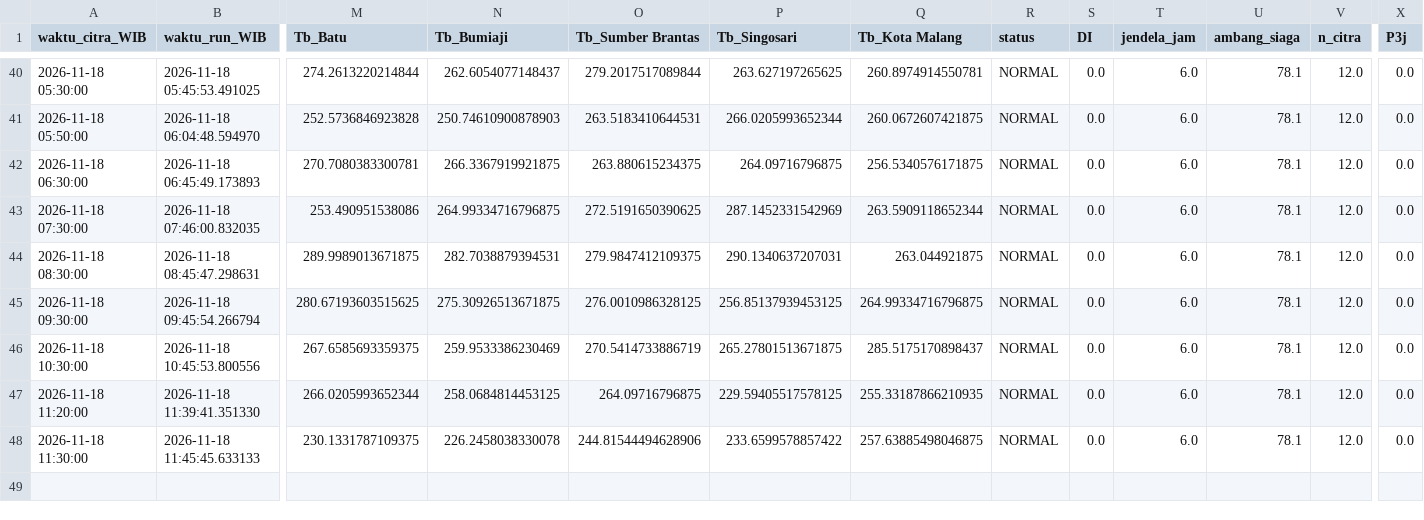
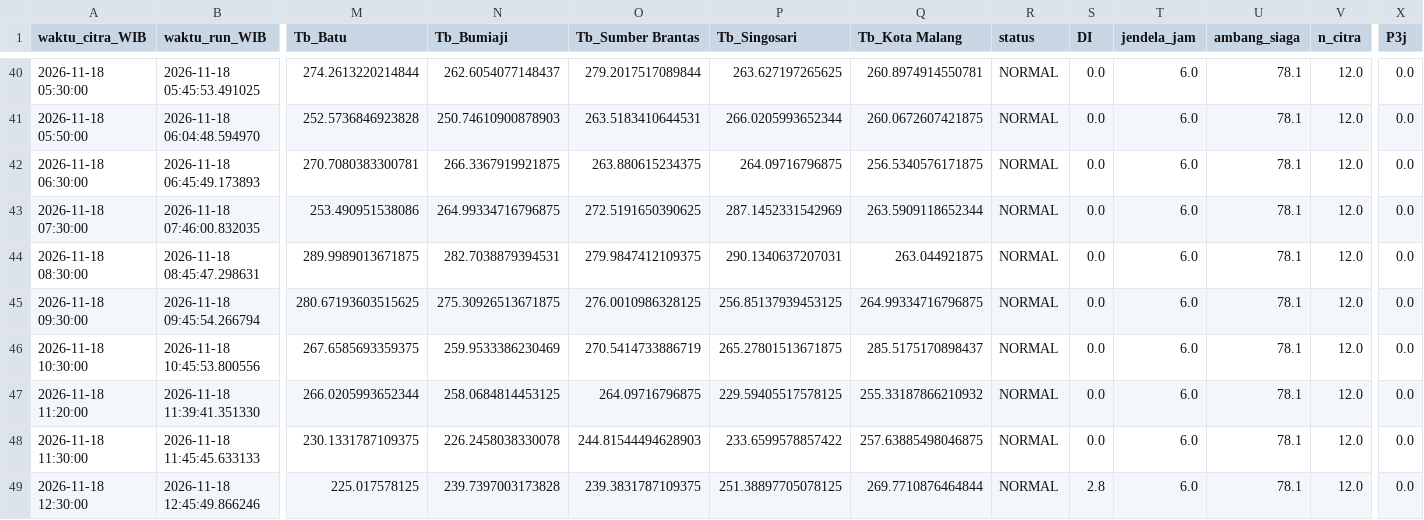
Before and after one commit to bagus2018/pantau-awan-batu, a CSV file: output/log_cek_himawari_batu.csv, drawn as a sheet; only a part is shown, gaps mark what is left out; rows hold the shown columns only; the diff names each change by its address in the sheet, - before the commit and + after, or states it on an @@ line.

```diff
--- a/output/log_cek_himawari_batu.csv
+++ b/output/log_cek_himawari_batu.csv
-Q47 (Tb_Kota Malang): 255.33187866210935
+Q47 (Tb_Kota Malang): 255.33187866210932
-O48 (Tb_Sumber Brantas): 244.81544494628906
+O48 (Tb_Sumber Brantas): 244.81544494628903
+row 49: 2026-11-18 12:30:00 | 2026-11-18 12:45:49.866246 | 225.017578125 | 239.7397003173828 | 239.3831787109375 | 251.38897705078125 | 269.7710876464844 | NORMAL | 2.8 | 6.0 | 78.1 | 12.0 | 0.0
```
Also changed, not shown: output/LATEST_banding_historis.csv, output/LATEST_deret_awan.csv, 4 other files.
